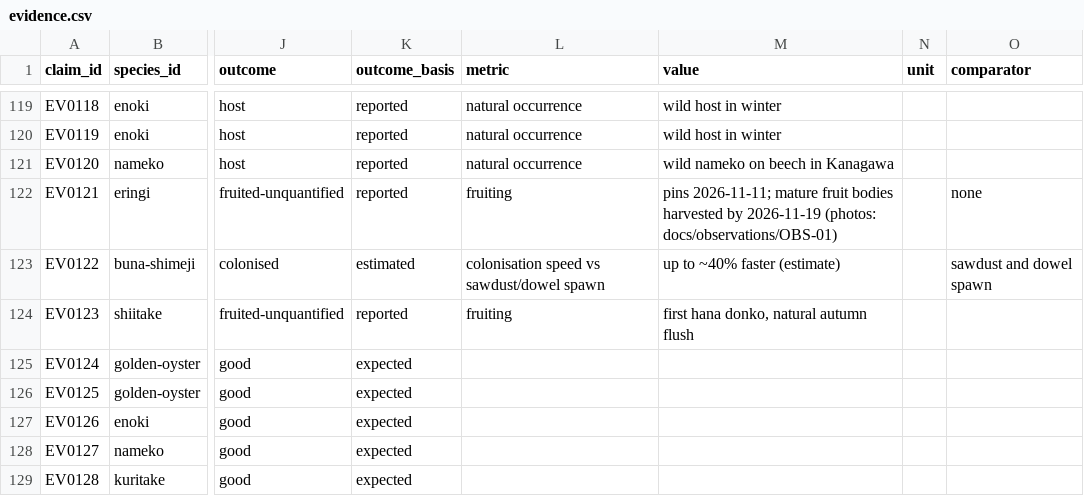
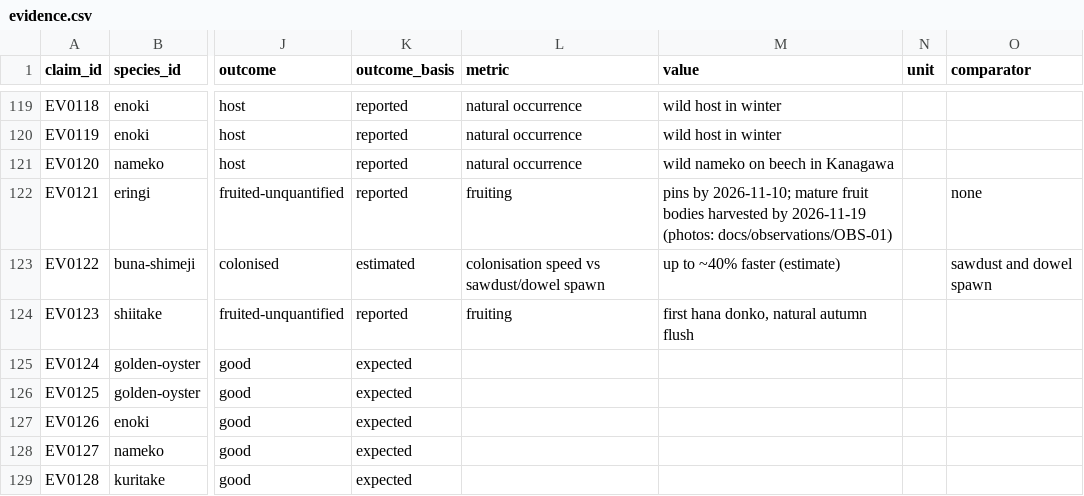
Before and after one commit to alwittihakam-cyber/9thtarot_mushrooms, a CSV file: data/evidence.csv, drawn as a sheet; only a part is shown, gaps mark what is left out; the diff names each change by its address in the sheet, - before the commit and + after, or states it on an @@ line.

```diff
--- a/data/evidence.csv
+++ b/data/evidence.csv
-M122 (value): pins 2026-11-11; mature fruit…
+M122 (value): pins by 2026-11-10; mature fruit…
```
Also changed, not shown: 7 other files.
